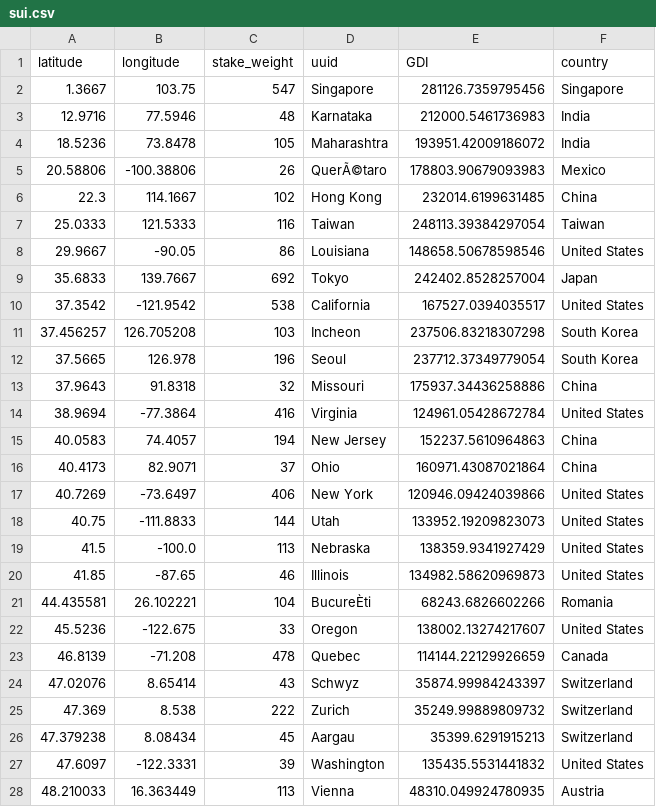
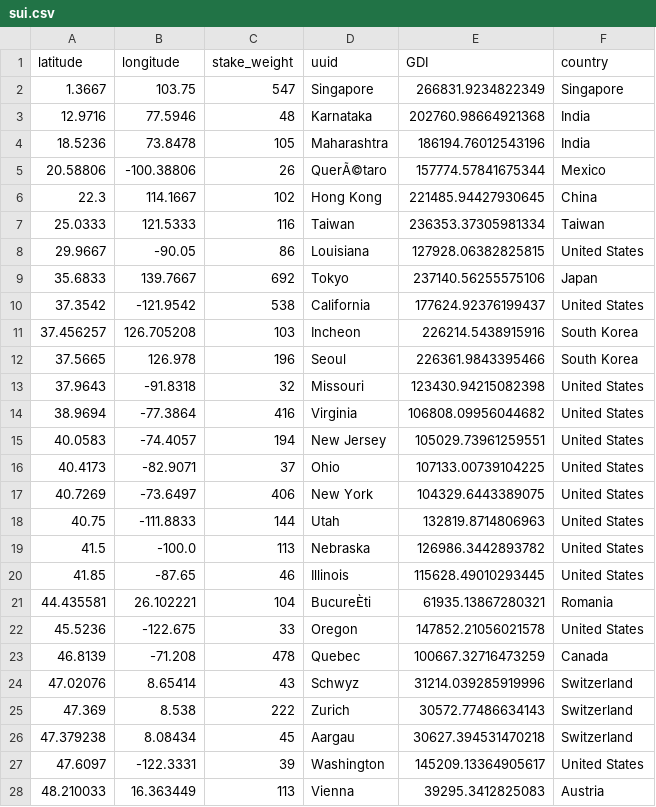
Before and after one commit to GeoDecConsensus/geo-analysis, a CSV file: data/pre_processed_data/sui.csv, drawn as a sheet; only a part is shown; the diff covers the shown part only; the diff names each change by its address in the sheet, - before the commit and + after, or states it on an @@ line.

```diff
--- a/data/pre_processed_data/sui.csv
+++ b/data/pre_processed_data/sui.csv
-E2 (GDI): 281126.7359795456
+E2 (GDI): 266831.9234822349
-E3 (GDI): 212000.5461736983
+E3 (GDI): 202760.98664921368
-E4 (GDI): 193951.42009186072
+E4 (GDI): 186194.76012543196
-E5 (GDI): 178803.90679093983
+E5 (GDI): 157774.57841675344
-E6 (GDI): 232014.6199631485
+E6 (GDI): 221485.94427930645
-E7 (GDI): 248113.39384297054
+E7 (GDI): 236353.37305981334
-E8 (GDI): 148658.50678598546
+E8 (GDI): 127928.06382825815
-E9 (GDI): 242402.8528257004
+E9 (GDI): 237140.56255575106
-E10 (GDI): 167527.0394035517
+E10 (GDI): 177624.92376199437
-E11 (GDI): 237506.83218307298
+E11 (GDI): 226214.5438915916
-E12 (GDI): 237712.37349779054
+E12 (GDI): 226361.9843395466
-B13 (longitude): 91.8318
+B13 (longitude): -91.8318
-E13 (GDI): 175937.34436258886
+E13 (GDI): 123430.94215082398
-F13 (country): China
+F13 (country): United States
-E14 (GDI): 124961.05428672784
+E14 (GDI): 106808.09956044682
-B15 (longitude): 74.4057
+B15 (longitude): -74.4057
-E15 (GDI): 152237.5610964863
+E15 (GDI): 105029.73961259551
-F15:F16 (country): China
+F15:F16 (country): United States
-B16 (longitude): 82.9071
+B16 (longitude): -82.9071
-E16 (GDI): 160971.43087021864
+E16 (GDI): 107133.00739104225
-E17 (GDI): 120946.09424039866
+E17 (GDI): 104329.6443389075
-E18 (GDI): 133952.19209823073
+E18 (GDI): 132819.8714806963
-E19 (GDI): 138359.9341927429
+E19 (GDI): 126986.3442893782
-E20 (GDI): 134982.58620969873
+E20 (GDI): 115628.49010293445
-E21 (GDI): 68243.6826602266
+E21 (GDI): 61935.13867280321
-E22 (GDI): 138002.13274217607
+E22 (GDI): 147852.21056021578
-E23 (GDI): 114144.22129926659
+E23 (GDI): 100667.32716473259
-E24 (GDI): 35874.99984243397
+E24 (GDI): 31214.039285919996
-E25 (GDI): 35249.99889809732
+E25 (GDI): 30572.77486634143
-E26 (GDI): 35399.6291915213
+E26 (GDI): 30627.394531470218
-E27 (GDI): 135435.5531441832
+E27 (GDI): 145209.13364905617
-E28 (GDI): 48310.049924780935
+E28 (GDI): 39295.3412825083
```
Also changed, not shown: 18 edited cells elsewhere in this file, data/sui.csv, 1 other file.
